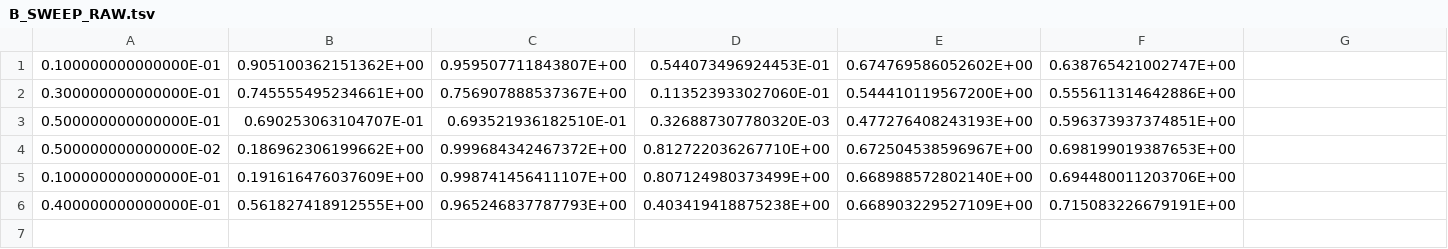
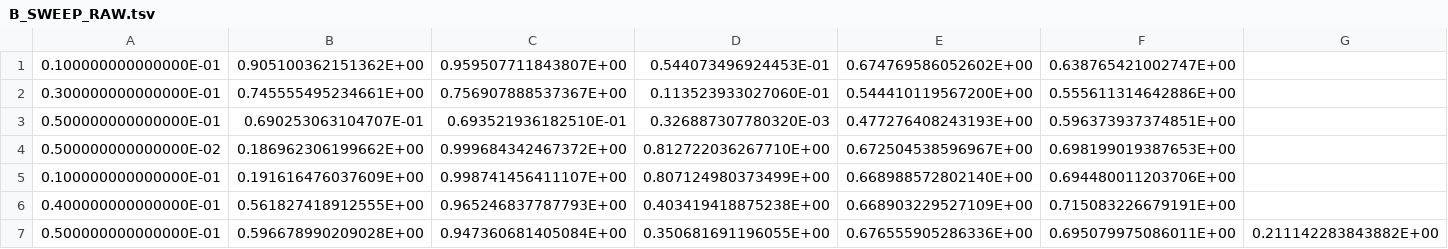
Before and after one commit to srotberg/housing_first_or_treatment_first_ask_the_kids_not_the_parents, a TSV file: code/B_SWEEP_RAW.tsv, drawn as a sheet.

```diff
--- a/code/B_SWEEP_RAW.tsv
+++ b/code/B_SWEEP_RAW.tsv
@@ -6 +6,2 @@
    0.400000000000000E-01	   0.561827418912555E+00	   0.965246837787793E+00	   0.403419418875238E+00	   0.668903229527109E+00	   0.715083226679191E+00	
+   0.500000000000000E-01	   0.596678990209028E+00	   0.947360681405084E+00	   0.350681691196055E+00	   0.676555905286336E+00	   0.695079975086011E+00	   0.211142283843882E+00	
```
Also changed, not shown: 2 other files.
